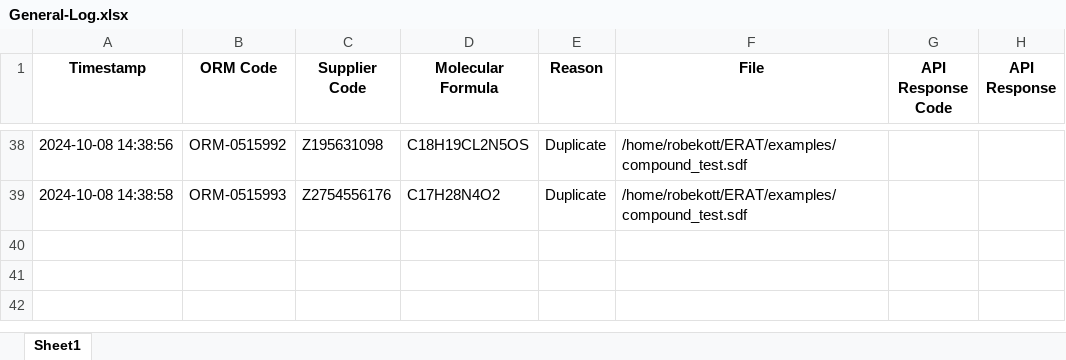
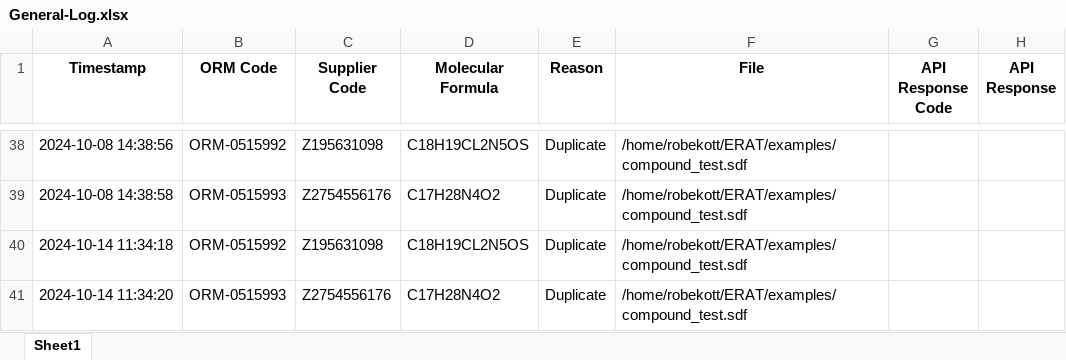
Before and after one commit to Orion-Corporation/ELWIS-Bulk-Upload-Tool, an Excel workbook: logs/General Log/General-Log.xlsx, sheet Sheet1, drawn as a sheet; only a part is shown, gaps mark what is left out; values as stored, in another font and other column widths than the file's, no borders; the diff names each change by its address in the sheet, - before the commit and + after, or states it on an @@ line.

```diff
--- a/logs/General Log/General-Log.xlsx (sheet Sheet1)
+++ b/logs/General Log/General-Log.xlsx (sheet Sheet1)
+row 40: 2024-10-14 11:34:18 | ORM-0515992 | Z195631098 | C18H19CL2N5OS | Duplicate | /home/robekott/ERAT/examples/compound_test.sdf
+row 41: 2024-10-14 11:34:20 | ORM-0515993 | Z2754556176 | C17H28N4O2 | Duplicate | /home/robekott/ERAT/examples/compound_test.sdf
```
Also changed, not shown: logs/Failed/Duplicate-Compounds.xlsx, 3 other files.
